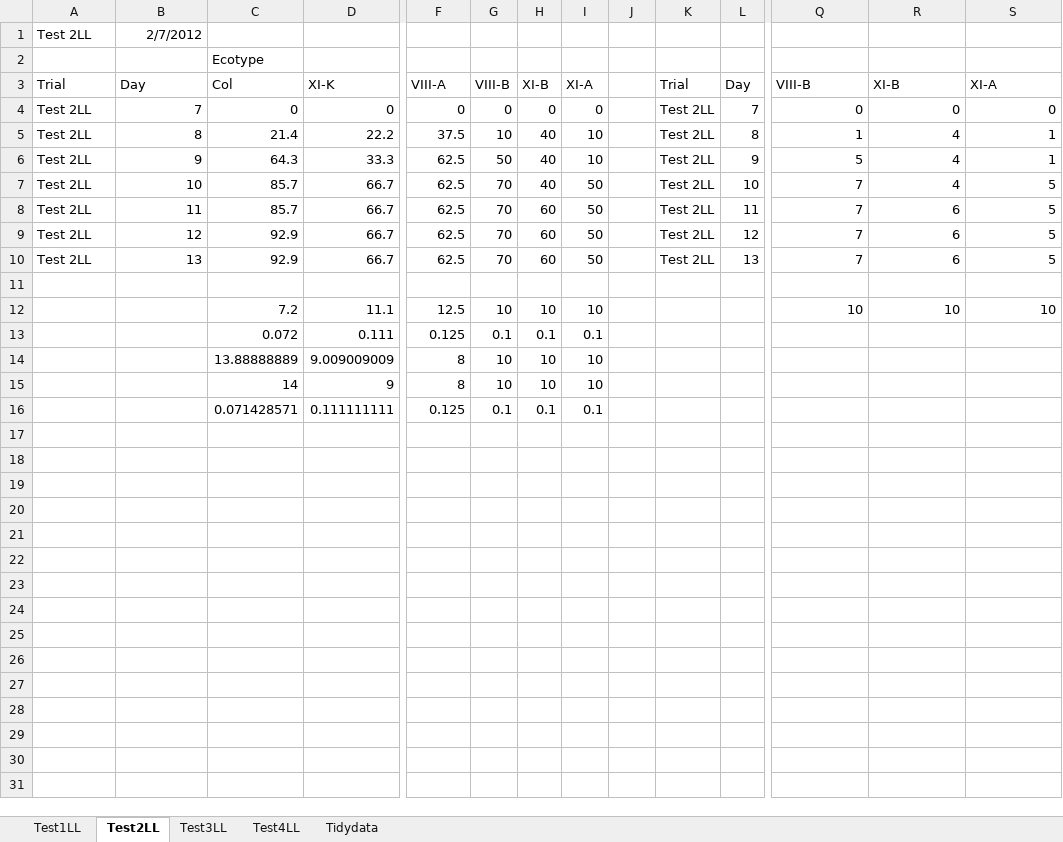
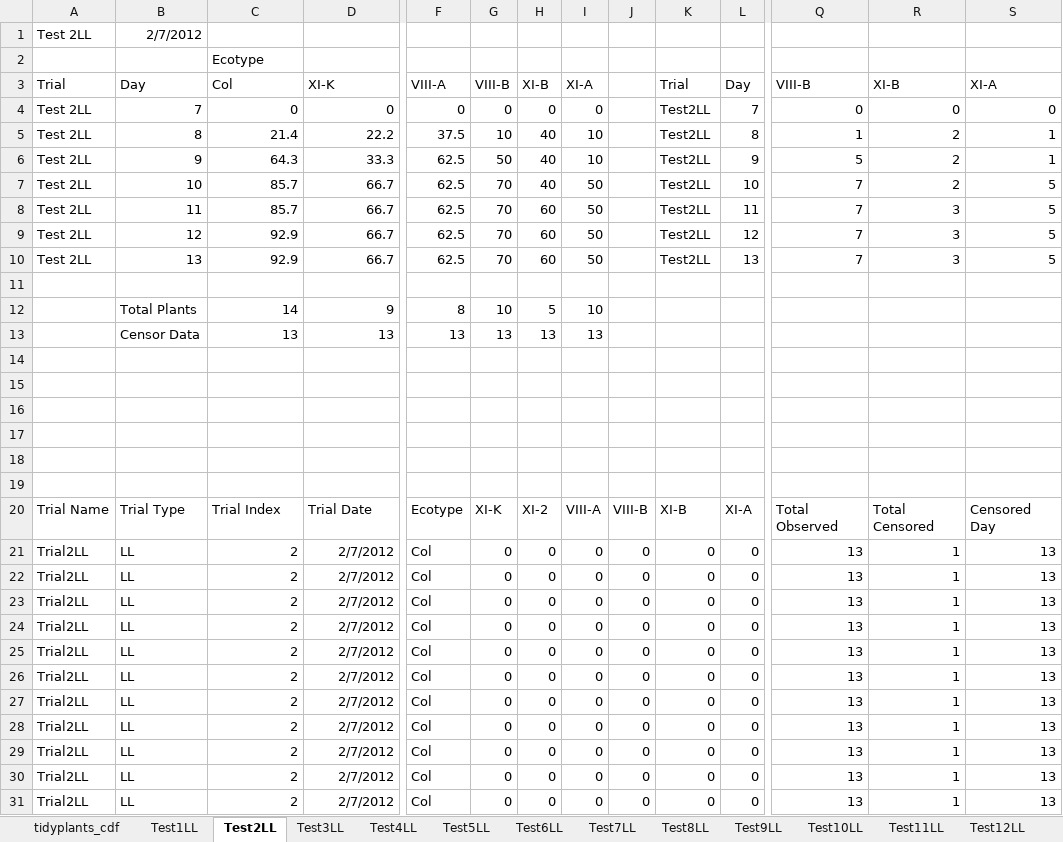
Before and after one commit to jkschoelz/Plant-Data-Survival-Analysis, an Excel workbook: Plant-Data-Messy-Format.xlsx, sheet Test2LL, drawn as a sheet; only a part is shown, gaps mark what is left out; values as stored, in another font and other column widths than the file's, no borders; removed rows and columns are numbered as before the commit, all else as after; rows hold the shown columns only; the diff covers the shown part only; the diff names each change by its address in the sheet, - before the commit and + after, or states it on an @@ line.

```diff
--- a/Plant-Data-Messy-Format.xlsx (sheet Test2LL)
+++ b/Plant-Data-Messy-Format.xlsx (sheet Test2LL)
-sheet tab: Tidydata
+sheet tab: tidyplants_cdf
+sheet tab: Test5LL
+sheet tab: Test6LL
+sheet tab: Test7LL
+sheet tab: Test8LL
+sheet tab: Test9LL
+sheet tab: Test10LL
+sheet tab: Test11LL
+sheet tab: Test12LL
-K4:K10: Test 2LL
+K4:K10: Test2LL
-R5:R7: 4
+R5:R7: 2
-R8:R10: 6
+R8:R10: 3
-row 12:  |  | 7.2 | 11.1 | 12.5 | 10 | 10 | 10 |  |  |  | 10 | 10 | 10
-row 13:  |  | 0.072 | 0.111 | 0.125 | 0.1 | 0.1 | 0.1
-row 14:  |  | 13.88888889 | 9.009009009 | 8 | 10 | 10 | 10
-B12: (empty)
+B12: Total Plants
-H12: 10
+H12: 5
+row 13:  | Censor Data | 13 | 13 | 13 | 13 | 13 | 13
-row 14:  |  | 0.071428571 | 0.111111111 | 0.125 | 0.1 | 0.1 | 0.1
+row 14: (empty)
+row 15: (empty)
+row 16: (empty)
+row 17: (empty)
+row 18: (empty)
+row 19: (empty)
+row 20: Trial Name | Trial Type | Trial Index | Trial Date | Ecotype | XI-K | XI-2 | VIII-A | VIII-B | XI-B | XI-A | Total Observed | Total Censored | Censored Day
+row 21: Trial2LL | LL | 2 | 2/7/2012 | Col | 0 | 0 | 0 | 0 | 0 | 0 | 13 | 1 | 13
+row 22: Trial2LL | LL | 2 | 2/7/2012 | Col | 0 | 0 | 0 | 0 | 0 | 0 | 13 | 1 | 13
+row 23: Trial2LL | LL | 2 | 2/7/2012 | Col | 0 | 0 | 0 | 0 | 0 | 0 | 13 | 1 | 13
+row 24: Trial2LL | LL | 2 | 2/7/2012 | Col | 0 | 0 | 0 | 0 | 0 | 0 | 13 | 1 | 13
+row 25: Trial2LL | LL | 2 | 2/7/2012 | Col | 0 | 0 | 0 | 0 | 0 | 0 | 13 | 1 | 13
+row 26: Trial2LL | LL | 2 | 2/7/2012 | Col | 0 | 0 | 0 | 0 | 0 | 0 | 13 | 1 | 13
+row 27: Trial2LL | LL | 2 | 2/7/2012 | Col | 0 | 0 | 0 | 0 | 0 | 0 | 13 | 1 | 13
+row 28: Trial2LL | LL | 2 | 2/7/2012 | Col | 0 | 0 | 0 | 0 | 0 | 0 | 13 | 1 | 13
+row 29: Trial2LL | LL | 2 | 2/7/2012 | Col | 0 | 0 | 0 | 0 | 0 | 0 | 13 | 1 | 13
+row 30: Trial2LL | LL | 2 | 2/7/2012 | Col | 0 | 0 | 0 | 0 | 0 | 0 | 13 | 1 | 13
+row 31: Trial2LL | LL | 2 | 2/7/2012 | Col | 0 | 0 | 0 | 0 | 0 | 0 | 13 | 1 | 13
```
Also changed, not shown: 87 added rows elsewhere in this sheet, sheet Test1LL, sheet Test4LL, sheet Test3LL, other sheet tabs, formulas that keep their value, CHUP.Myosins.LL.xlsx, tidyplants.xlsx, 13 other files.
